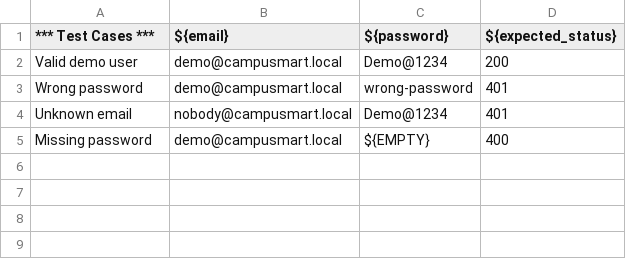
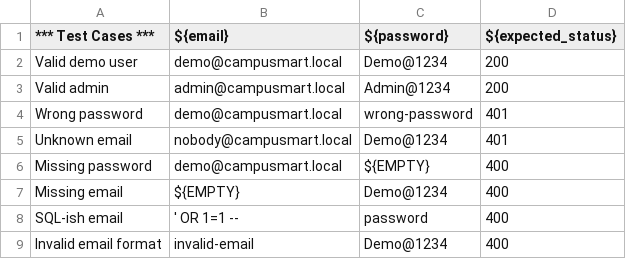
Before and after one commit to Boypemt/Cloud-deploy-final-project, a CSV file: qa-automation/data/login_cases.csv, drawn as a sheet; the diff names each change by its address in the sheet, - before the commit and + after, or states it on an @@ line.

Commit message:
test(qa): implement auth, product, and data-driven login tests

```diff
--- a/qa-automation/data/login_cases.csv
+++ b/qa-automation/data/login_cases.csv
+row 3: Valid admin | admin@campusmart.local | Admin@1234 | 200
+row 7: Missing email | ${EMPTY} | Demo@1234 | 400
+row 8: SQL-ish email | ' OR 1=1 -- | password | 400
+row 9: Invalid email format | invalid-email | Demo@1234 | 400
```
Also changed, not shown: 5 other files.
